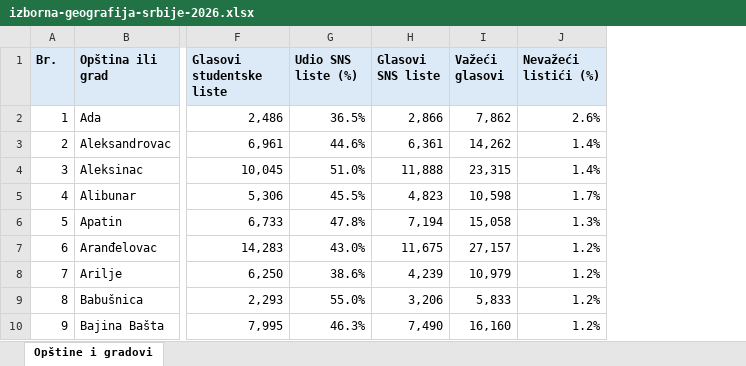
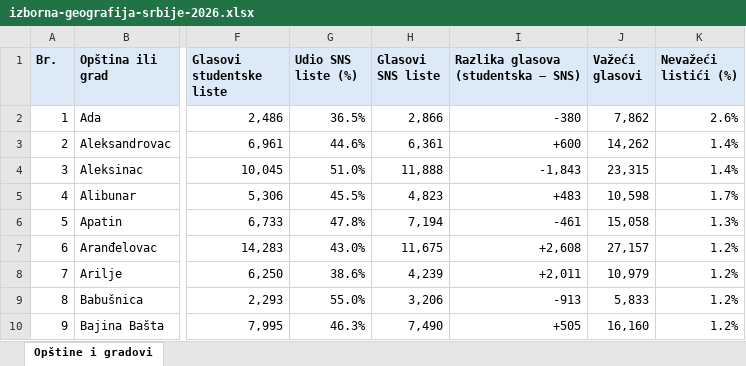
Before and after one commit to milangr/izborna-geografija-srbije, an Excel workbook: izborna-geografija-srbije-2026.xlsx, sheet Opštine i gradovi, drawn as a sheet; only a part is shown, gaps mark what is left out; values as stored, in another font and other column widths than the file's, no borders; the diff names each change by its address in the sheet, - before the commit and + after, or states it on an @@ line.

Commit message:
Dodaj razliku glasova i grupisani filter okruga

```diff
--- a/izborna-geografija-srbije-2026.xlsx (sheet Opštine i gradovi)
+++ b/izborna-geografija-srbije-2026.xlsx (sheet Opštine i gradovi)
+column I, rows 1-10: Razlika glasova (studentska − SNS) | -380 | +600 | -1,843 | +483 | -461 | +2,608 | +2,011 | -913 | +505
```
Also changed, not shown: 4 other files.
